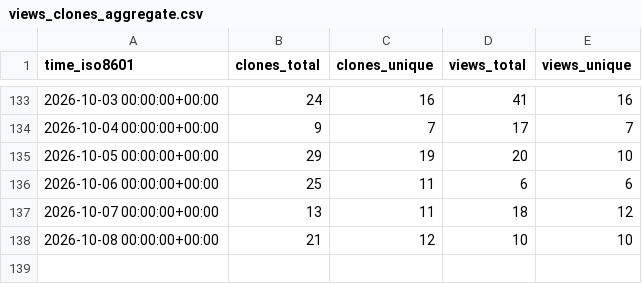
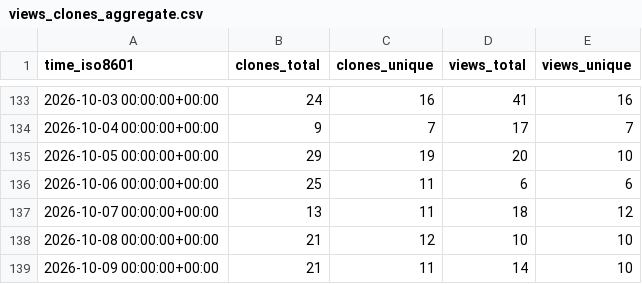
Before and after one commit to DesirePathGames/Slay-The-Robot, a CSV file: DesirePathGames/Slay-The-Robot/ghrs-data/views_clones_aggregate.csv, drawn as a sheet; only a part is shown, gaps mark what is left out.

```diff
--- a/DesirePathGames/Slay-The-Robot/ghrs-data/views_clones_aggregate.csv
+++ b/DesirePathGames/Slay-The-Robot/ghrs-data/views_clones_aggregate.csv
@@ -138 +138,2 @@ time_iso8601,clones_total,clones_unique,views_total,views_unique
 2026-10-08 00:00:00+00:00,21,12,10,10
+2026-10-09 00:00:00+00:00,21,11,14,10
```
Also changed, not shown: 1 other file.
